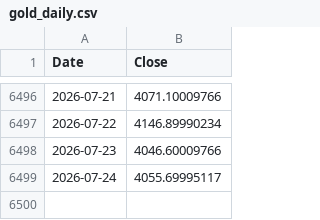
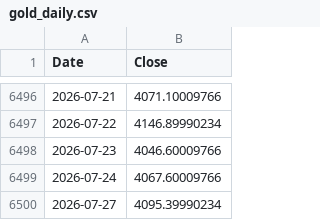
Before and after one commit to rkarim25/Guarded-levered-SP, a CSV file: gold_daily.csv, drawn as a sheet; only a part is shown, gaps mark what is left out.

```diff
--- a/gold_daily.csv
+++ b/gold_daily.csv
@@ -6498,2 +6498,3 @@ Date,Close
 2026-07-23,4046.60009766
-2026-07-24,4055.69995117
+2026-07-24,4067.60009766
+2026-07-27,4095.39990234
```
Also changed, not shown: dax_daily.csv, ndx_daily.csv, 16 other files.
